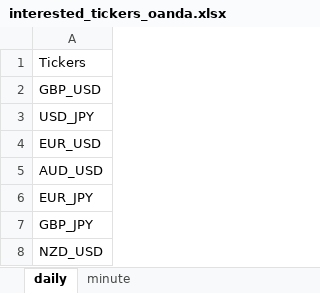
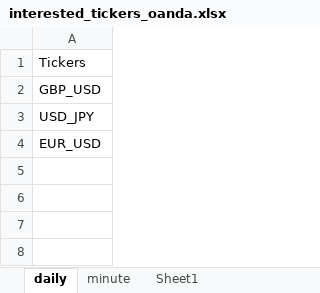
Before and after one commit to saeed349/Dash-Multi-Page-App-Template, an Excel workbook: Storage/minio/storage/airflow-files/interested_tickers_oanda.xlsx, sheet daily, drawn as a sheet; values as stored, in another font and other column widths than the file's, no borders; the diff names each change by its address in the sheet, - before the commit and + after, or states it on an @@ line.

```diff
--- a/Storage/minio/storage/airflow-files/interested_tickers_oanda.xlsx (sheet daily)
+++ b/Storage/minio/storage/airflow-files/interested_tickers_oanda.xlsx (sheet daily)
+sheet tab: Sheet1
-row 5: AUD_USD
-row 6: EUR_JPY
-row 7: GBP_JPY
-row 8: NZD_USD
```
Also changed, not shown: sheet minute, 15 other files.
